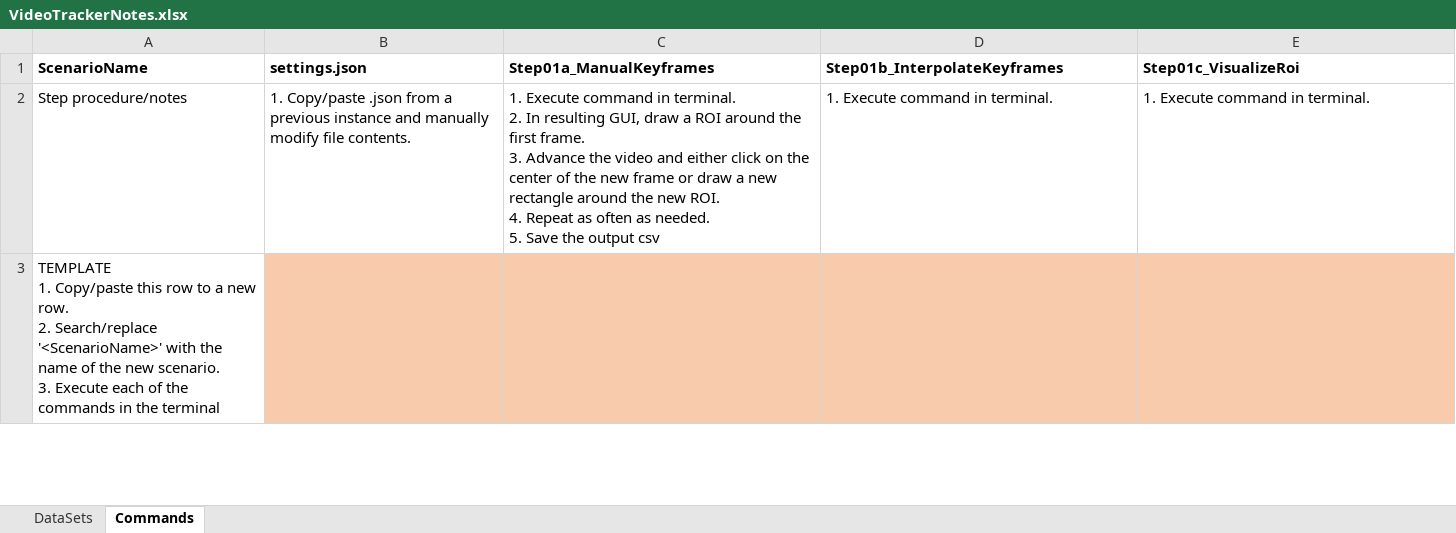
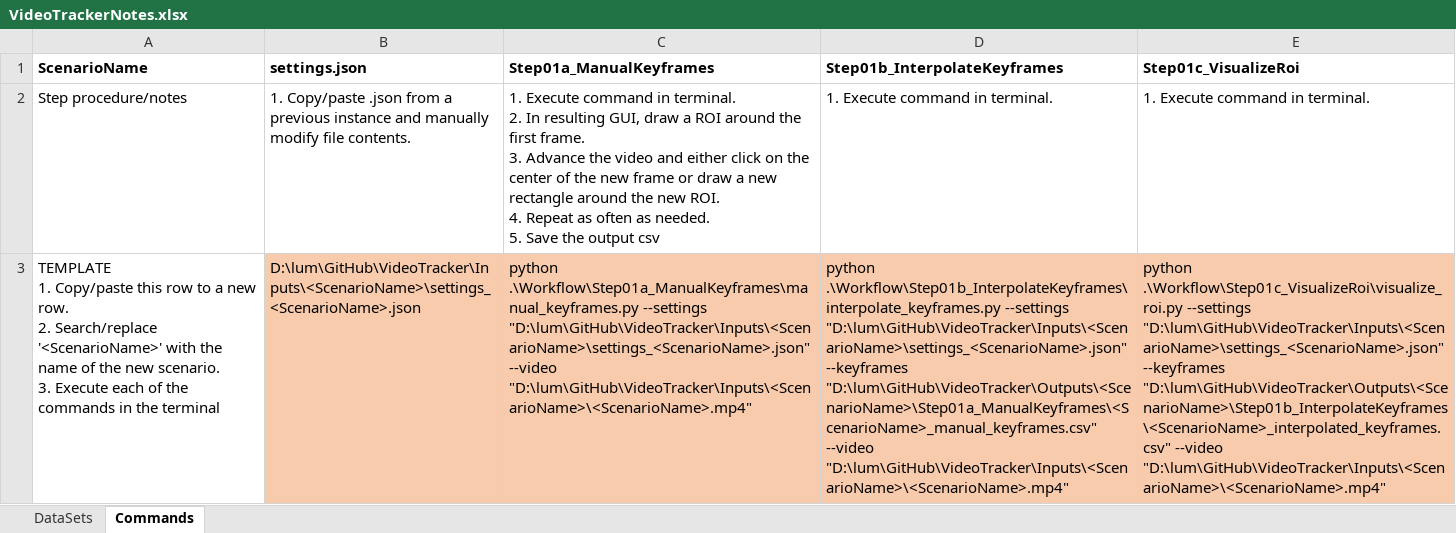
Before and after one commit to clum/VideoTracker, an Excel workbook: TechnicalDataPackage/VideoTrackerNotes.xlsx, sheet Commands, drawn as a sheet; only a part is shown; values as stored, in another font and other column widths than the file's, no borders; the diff covers the shown part only; the diff names each change by its address in the sheet, - before the commit and + after, or states it on an @@ line.

Commit message:
Updates to Step01a

```diff
--- a/TechnicalDataPackage/VideoTrackerNotes.xlsx (sheet Commands)
+++ b/TechnicalDataPackage/VideoTrackerNotes.xlsx (sheet Commands)
-B3 (settings.json): (empty)
+B3 (settings.json): D:\lum\GitHub\VideoTracker\Inputs\<ScenarioName>\settings_<ScenarioName>.json
-C3 (Step01a_ManualKeyframes): (empty)
+C3 (Step01a_ManualKeyframes): python .\Workflow\Step01a_ManualKeyframes\manual_keyframes.py --settings "D:\lum\GitHub\VideoTracker\Inputs\<ScenarioName>\settings_<ScenarioName>.json" --video "D:\lum\GitHub\VideoTracker\Inputs\<ScenarioName>\<ScenarioName>.mp4"
-D3 (Step01b_InterpolateKeyframes): (empty)
+D3 (Step01b_InterpolateKeyframes): python .\Workflow\Step01b_InterpolateKeyframes\interpolate_keyframes.py --settings "D:\lum\GitHub\VideoTracker\Inputs\<ScenarioName>\settings_<ScenarioName>.json" --keyframes "D:\lum\GitHub\VideoTracker\Outputs\<ScenarioName>\Step01a_ManualKeyframes\<ScenarioName>_manual_keyframes.csv" --video "D:\lum\GitHub\VideoTracker\Inputs\<ScenarioName>\<ScenarioName>.mp4"
-E3 (Step01c_VisualizeRoi): (empty)
+E3 (Step01c_VisualizeRoi): python .\Workflow\Step01c_VisualizeRoi\visualize_roi.py --settings "D:\lum\GitHub\VideoTracker\Inputs\<ScenarioName>\settings_<ScenarioName>.json" --keyframes "D:\lum\GitHub\VideoTracker\Outputs\<ScenarioName>\Step01b_InterpolateKeyframes\<ScenarioName>_interpolated_keyframes.csv" --video "D:\lum\GitHub\VideoTracker\Inputs\<ScenarioName>\<ScenarioName>.mp4"
```
Also changed, not shown: 1 added row and 5 edited cells elsewhere in this sheet, 3 other files.
